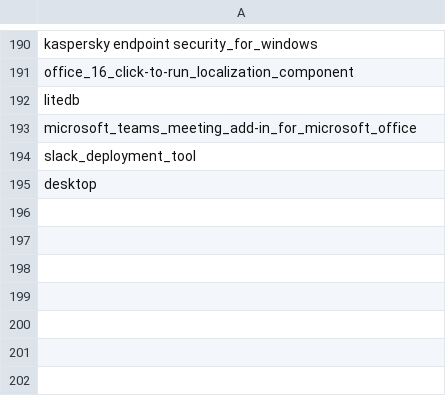
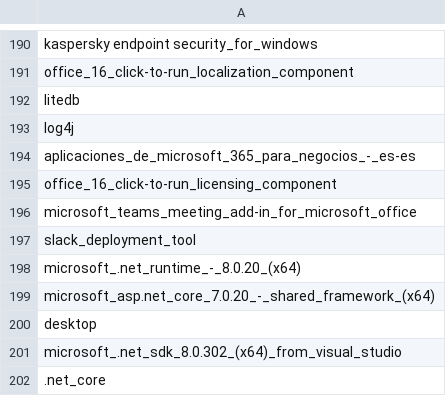
Before and after one commit to Biancarsilva/defender-whitelist, a CSV file: softwares_permitidos.csv, drawn as a sheet; only a part is shown, gaps mark what is left out; the diff names each change by its address in the sheet, - before the commit and + after, or states it on an @@ line.

Commit message:
Update softwares_permitidos.csv

```diff
--- a/softwares_permitidos.csv
+++ b/softwares_permitidos.csv
+row 193: log4j
+row 194: aplicaciones_de_microsoft_365_para_negocios_-_es-es
+row 195: office_16_click-to-run_licensing_component
+row 198: microsoft_.net_runtime_-_8.0.20_(x64)
+row 199: microsoft_asp.net_core_7.0.20_-_shared_framework_(x64)
+row 201: microsoft_.net_sdk_8.0.302_(x64)_from_visual_studio
+row 202: .net_core
```
